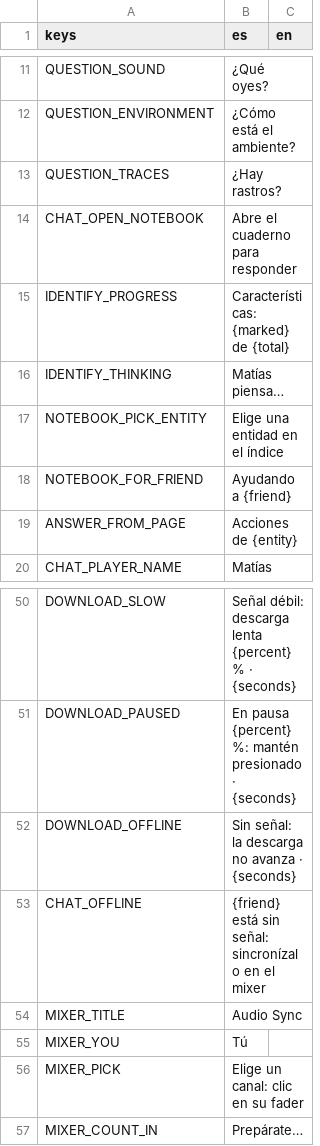
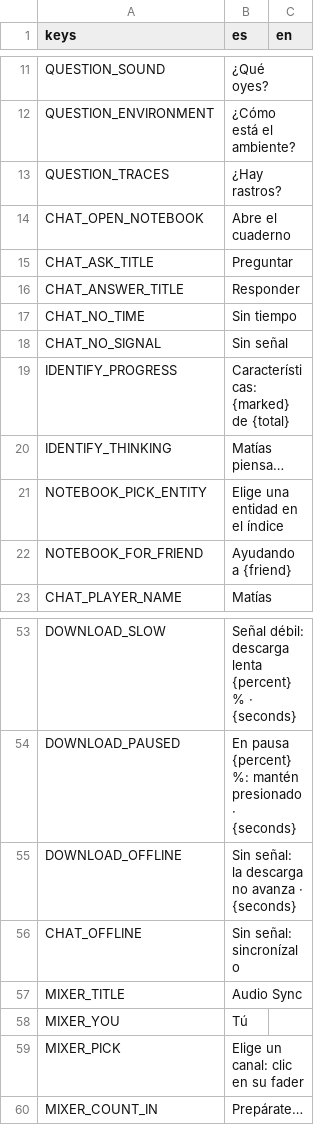
Before and after one commit to benjasaldias/SpookDial, a CSV file: data/text/ui.csv, drawn as a sheet; only a part is shown, gaps mark what is left out.

```diff
--- a/data/text/ui.csv
+++ b/data/text/ui.csv
@@ -13,3 +13,7 @@ QUESTION_ENVIRONMENT,¿Cómo está el ambiente?,
 QUESTION_TRACES,¿Hay rastros?,
-CHAT_OPEN_NOTEBOOK,Abre el cuaderno para responder,
+CHAT_OPEN_NOTEBOOK,Abre el cuaderno,
+CHAT_ASK_TITLE,Preguntar,
+CHAT_ANSWER_TITLE,Responder,
+CHAT_NO_TIME,Sin tiempo,
+CHAT_NO_SIGNAL,Sin señal,
 IDENTIFY_PROGRESS,Características: {marked} de {total},
@@ -18,3 +22,2 @@ NOTEBOOK_PICK_ENTITY,Elige una entidad en el índice,
 NOTEBOOK_FOR_FRIEND,Ayudando a {friend},
-ANSWER_FROM_PAGE,Acciones de {entity},
 CHAT_PLAYER_NAME,Matías,
@@ -52,3 +55,3 @@ DOWNLOAD_PAUSED,En pausa {percent} %: mantén presionado · {seconds},
 DOWNLOAD_OFFLINE,Sin señal: la descarga no avanza · {seconds},
-CHAT_OFFLINE,{friend} está sin señal: sincronízalo en el mixer,
+CHAT_OFFLINE,Sin señal: sincronízalo,
 MIXER_TITLE,Audio Sync,
```
Also changed, not shown: 12 other files.
